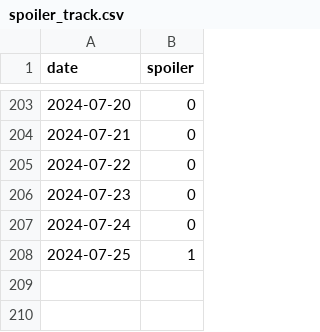
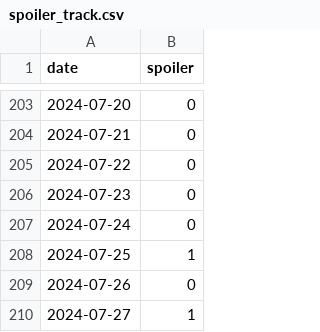
Before and after one commit to devprabal/24k_tracks, a CSV file: records/spoiler_track.csv, drawn as a sheet; only a part is shown, gaps mark what is left out.

Commit message:
record entry

```diff
--- a/records/spoiler_track.csv
+++ b/records/spoiler_track.csv
@@ -208 +208,3 @@ date,spoiler,
 2024-07-25,1,
+2024-07-26,0,
+2024-07-27,1,
```
Also changed, not shown: records/gym_track.csv, records/korean_track.csv, 2 other files.
